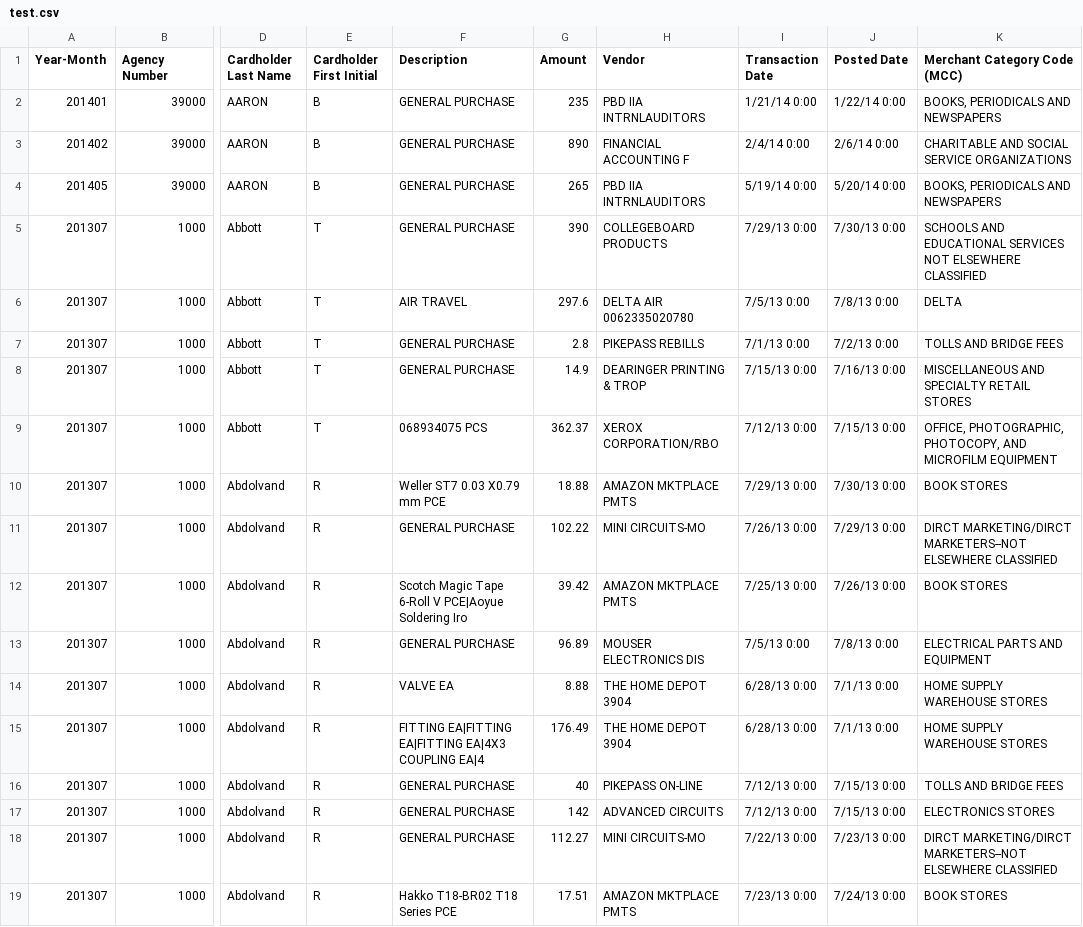
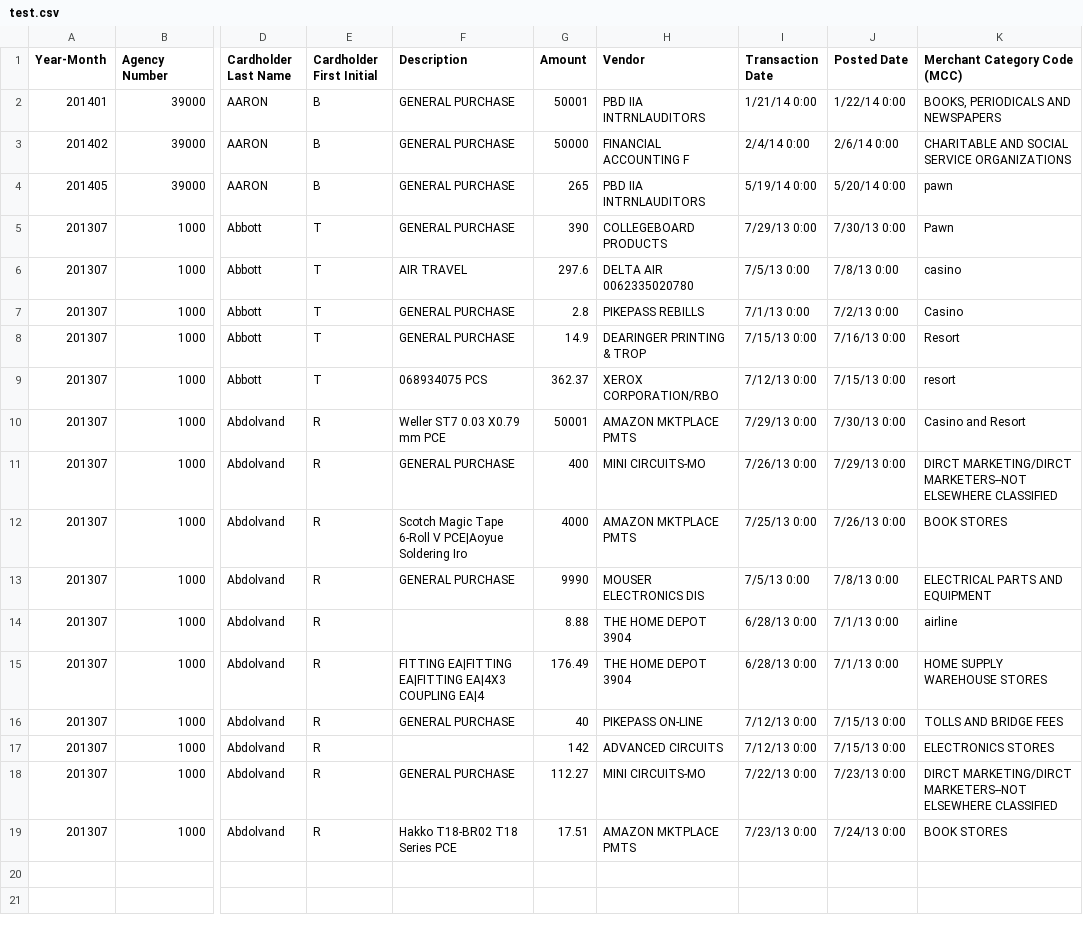
Before and after one commit to tiffanyxiao/csc220-codingchallenges, a CSV file: Coding Challenge 6/test.csv, drawn as a sheet; only a part is shown, gaps mark what is left out; the diff names each change by its address in the sheet, - before the commit and + after, or states it on an @@ line.

```diff
--- a/Coding Challenge 6/test.csv
+++ b/Coding Challenge 6/test.csv
-G2 (Amount): 235
+G2 (Amount): 50001
-G3 (Amount): 890
+G3 (Amount): 50000
-K4 (Merchant Category Code (MCC)): BOOKS, PERIODICALS AND NEWSPAPERS
+K4 (Merchant Category Code (MCC)): pawn
-K5 (Merchant Category Code (MCC)): SCHOOLS AND EDUCATIONAL SERVICES NOT ELSEWHERE CLASSIFIED
+K5 (Merchant Category Code (MCC)): Pawn
-K6 (Merchant Category Code (MCC)): DELTA
+K6 (Merchant Category Code (MCC)): casino
-K7 (Merchant Category Code (MCC)): TOLLS AND BRIDGE FEES
+K7 (Merchant Category Code (MCC)): Casino
-K8 (Merchant Category Code (MCC)): MISCELLANEOUS AND SPECIALTY RETAIL STORES
+K8 (Merchant Category Code (MCC)): Resort
-K9 (Merchant Category Code (MCC)): OFFICE, PHOTOGRAPHIC, PHOTOCOPY, AND MICROFILM EQUIPMENT
+K9 (Merchant Category Code (MCC)): resort
-G10 (Amount): 18.88
+G10 (Amount): 50001
-K10 (Merchant Category Code (MCC)): BOOK STORES
+K10 (Merchant Category Code (MCC)): Casino and Resort
-G11 (Amount): 102.22
+G11 (Amount): 400
-G12 (Amount): 39.42
+G12 (Amount): 4000
-G13 (Amount): 96.89
+G13 (Amount): 9990
-F14 (Description): VALVE EA
+F14 (Description): (empty)
-K14 (Merchant Category Code (MCC)): HOME SUPPLY WAREHOUSE STORES
+K14 (Merchant Category Code (MCC)): airline
-F17 (Description): GENERAL PURCHASE
+F17 (Description): (empty)
```
Also changed, not shown: 12 other files.
